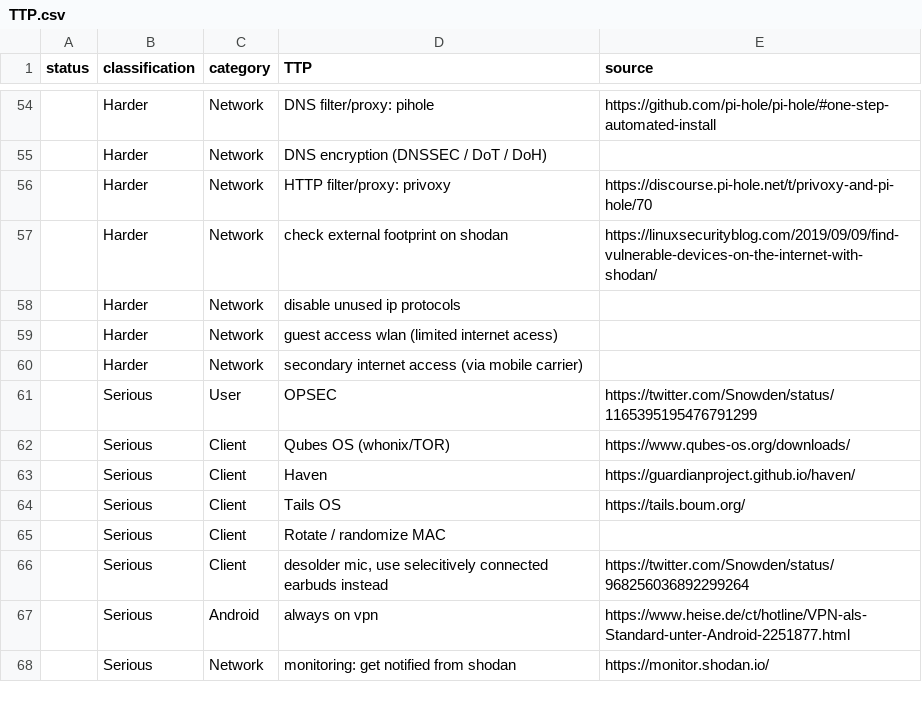
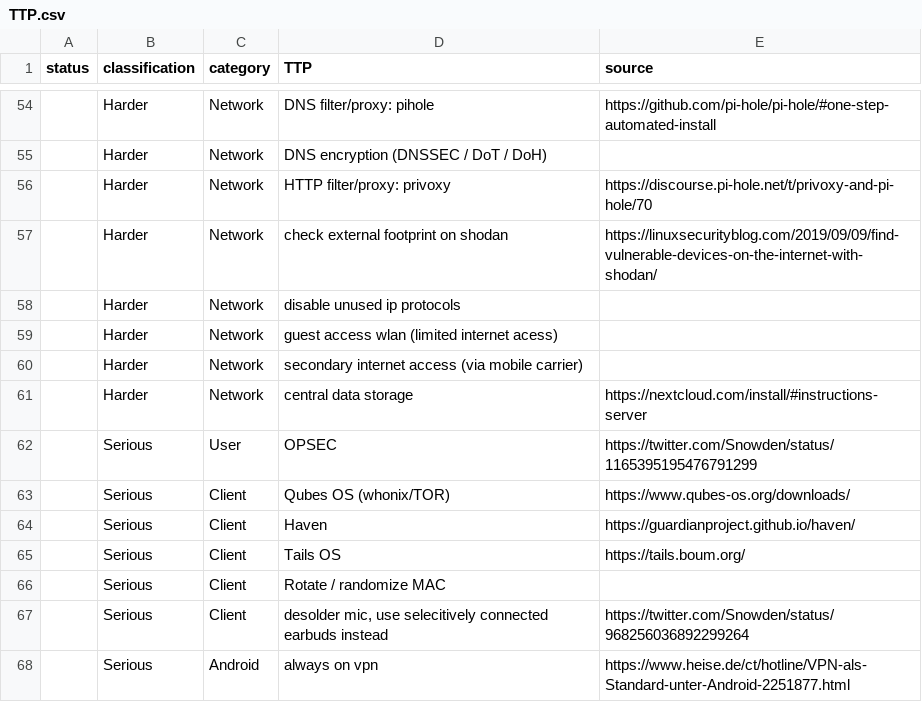
Before and after one commit to gXeeXqBHuHDFTaEnff3Z/blue-team-SOHO-basics, a CSV file: TTP.csv, drawn as a sheet; only a part is shown, gaps mark what is left out; the shorter side is filled out with more unchanged rows; the diff names each change by its address in the sheet, - before the commit and + after, or states it on an @@ line.

Commit message:
Update TTP.csv
added central data storage

```diff
--- a/TTP.csv
+++ b/TTP.csv
+row 61:  | Harder | Network | central data storage | https://nextcloud.com/install/#instructions-server
```
